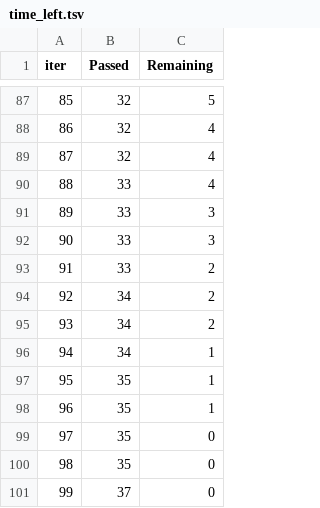
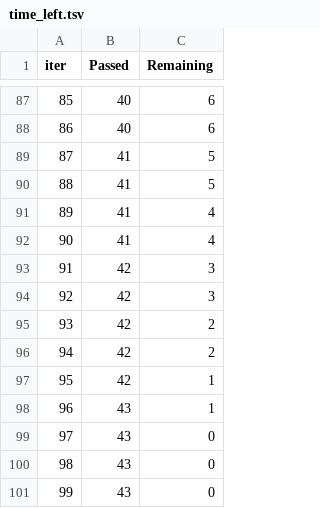
Before and after one commit to engineerprodipto/mlproject, a TSV file: catboost_info/time_left.tsv, drawn as a sheet; only a part is shown, gaps mark what is left out; the diff covers the shown part only.

```diff
--- a/catboost_info/time_left.tsv
+++ b/catboost_info/time_left.tsv
@@ -87,15 +87,15 @@ iter	Passed	Remaining
-85	32	5
-86	32	4
-87	32	4
-88	33	4
-89	33	3
-90	33	3
-91	33	2
-92	34	2
-93	34	2
-94	34	1
-95	35	1
-96	35	1
-97	35	0
-98	35	0
-99	37	0
+85	40	6
+86	40	6
+87	41	5
+88	41	5
+89	41	4
+90	41	4
+91	42	3
+92	42	3
+93	42	2
+94	42	2
+95	42	1
+96	43	1
+97	43	0
+98	43	0
+99	43	0
```
Also changed, not shown: 166 edited cells elsewhere in this file, 5 other files.
